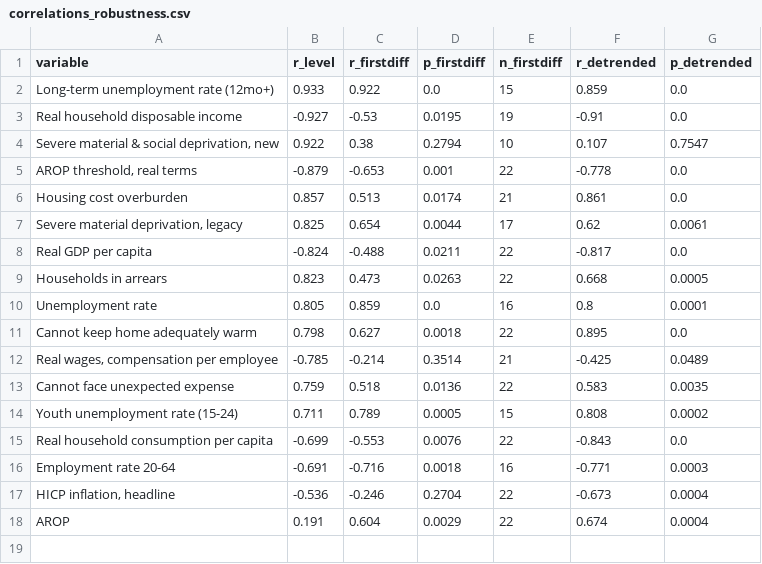
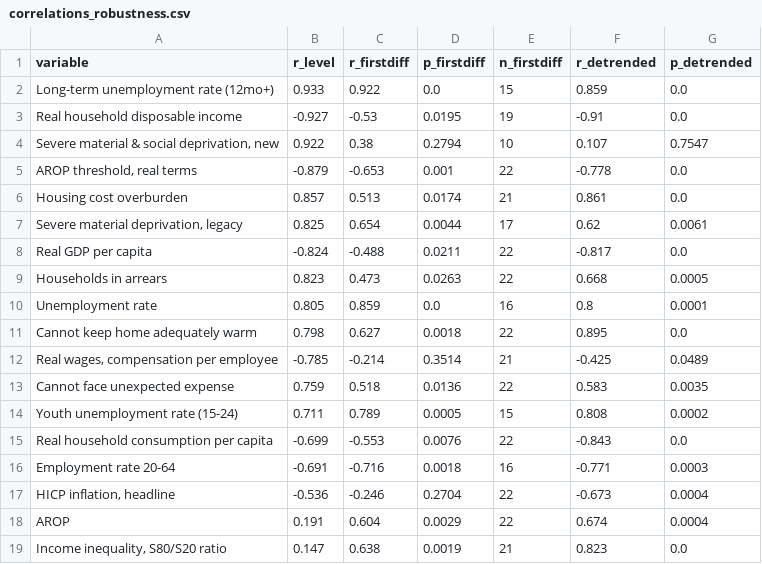
Before and after one commit to parastelios/greece-poverty-analysis, a CSV file: data/processed/correlations_robustness.csv, drawn as a sheet.

```diff
--- a/data/processed/correlations_robustness.csv
+++ b/data/processed/correlations_robustness.csv
@@ -18 +18,2 @@ Employment rate 20-64,-0.691,-0.716,0.0018,16,-0.771,0.0003
 AROP,0.191,0.604,0.0029,22,0.674,0.0004
+"Income inequality, S80/S20 ratio",0.147,0.638,0.0019,21,0.823,0.0
```
Also changed, not shown: data/processed/analysis_dataset.csv, data/processed/correlations.csv, 15 other files.
